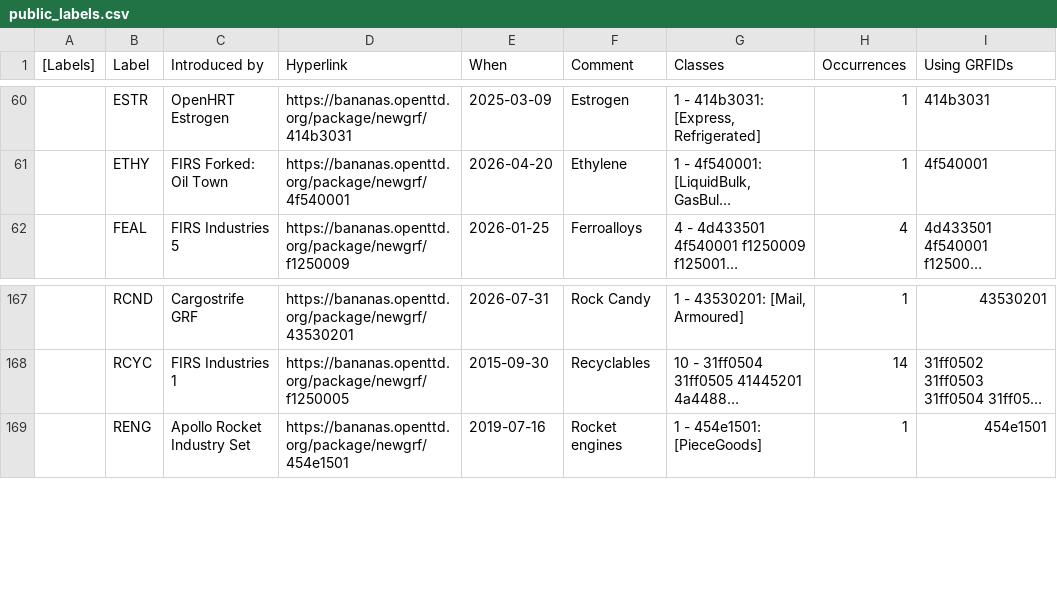
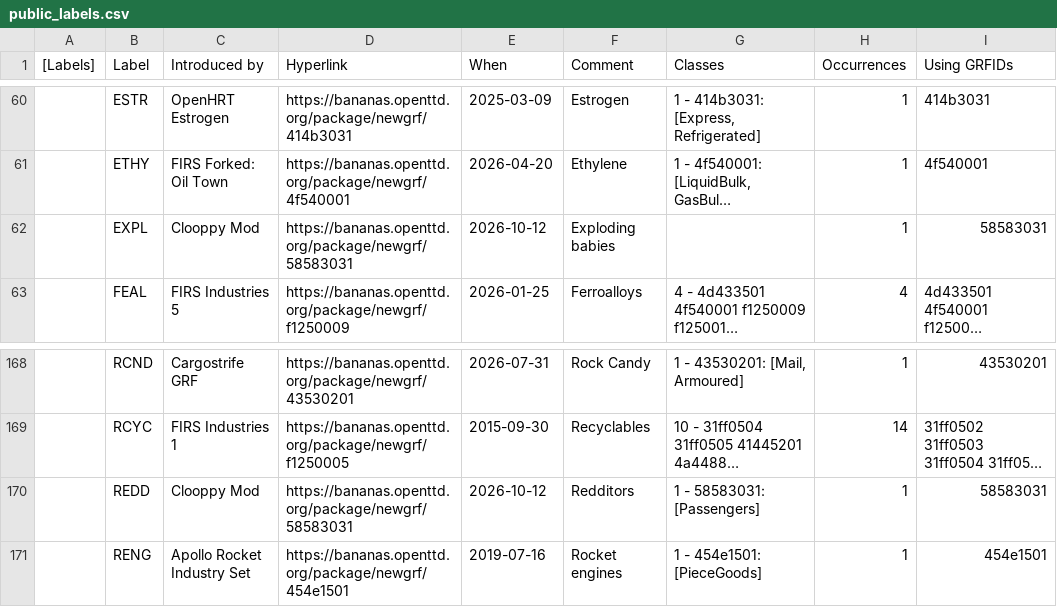
Before and after one commit to Rito13/BaNaNaS-get_badge_labels, a CSV file: gen_docs/cargos/public_labels.csv, drawn as a sheet; only a part is shown, gaps mark what is left out; long unchanged cells end in …; the diff names each change by its address in the sheet, - before the commit and + after, or states it on an @@ line.

```diff
--- a/gen_docs/cargos/public_labels.csv
+++ b/gen_docs/cargos/public_labels.csv
+row 62:  | EXPL | Clooppy Mod | https://bananas.openttd.org/package/newgrf/58583031 | 2026-10-12 | Exploding babies |  | 1 | 58583031
+row 170:  | REDD | Clooppy Mod | https://bananas.openttd.org/package/newgrf/58583031 | 2026-10-12 | Redditors | 1 - 58583031: [Passengers] | 1 | 58583031
```
Also changed, not shown: 6 other files.
